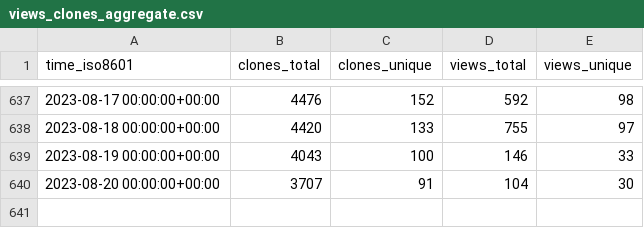
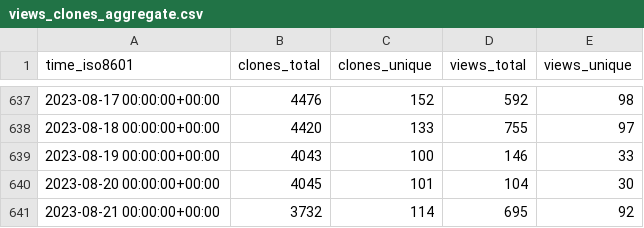
Before and after one commit to weaveworks/weave-gitops, a CSV file: weaveworks/weave-gitops/ghrs-data/views_clones_aggregate.csv, drawn as a sheet; only a part is shown, gaps mark what is left out.

```diff
--- a/weaveworks/weave-gitops/ghrs-data/views_clones_aggregate.csv
+++ b/weaveworks/weave-gitops/ghrs-data/views_clones_aggregate.csv
@@ -639,2 +639,3 @@ time_iso8601,clones_total,clones_unique,views_total,views_unique
 2023-08-19 00:00:00+00:00,4043,100,146,33
-2023-08-20 00:00:00+00:00,3707,91,104,30
+2023-08-20 00:00:00+00:00,4045,101,104,30
+2023-08-21 00:00:00+00:00,3732,114,695,92
```
Also changed, not shown: 1 other file.
